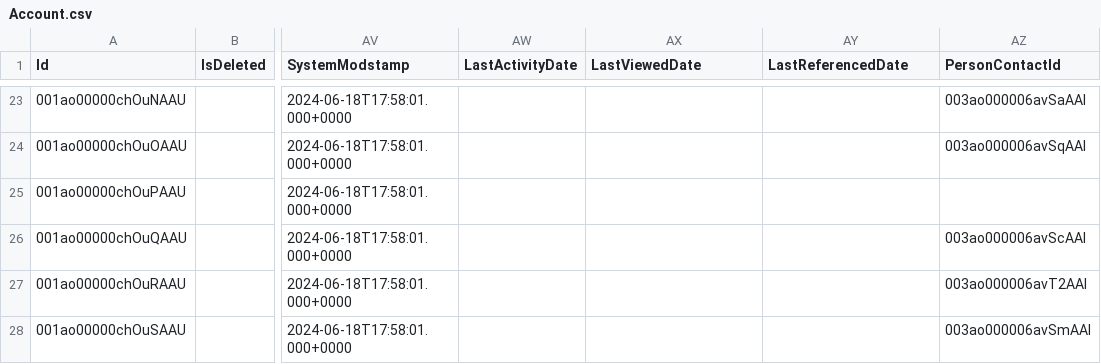
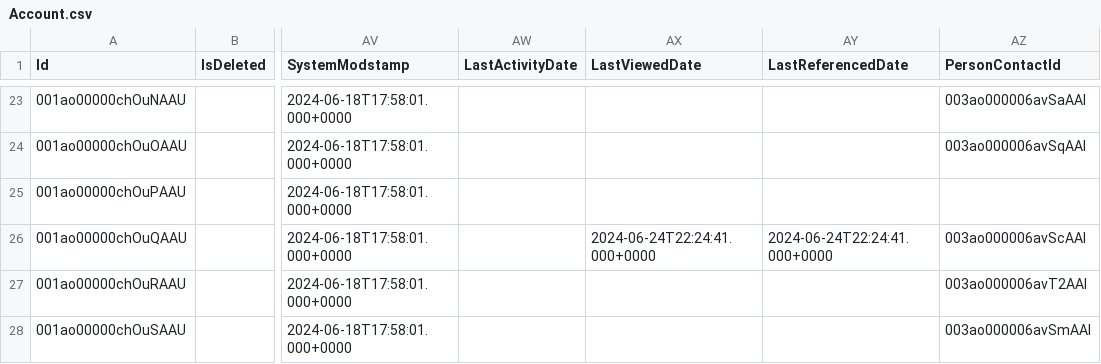
Before and after one commit to SFDC-Assets/gen-ai-demo, a CSV file: data/Account.csv, drawn as a sheet; only a part is shown, gaps mark what is left out; the diff names each change by its address in the sheet, - before the commit and + after, or states it on an @@ line.

```diff
--- a/data/Account.csv
+++ b/data/Account.csv
-AX26 (LastViewedDate): (empty)
+AX26 (LastViewedDate): 2024-06-24T22:24:41.000+0000
-AY26 (LastReferencedDate): (empty)
+AY26 (LastReferencedDate): 2024-06-24T22:24:41.000+0000
```
Also changed, not shown: data/Case.csv, data/Prompt_Search_Term_v1__c.csv, 6 other files.
